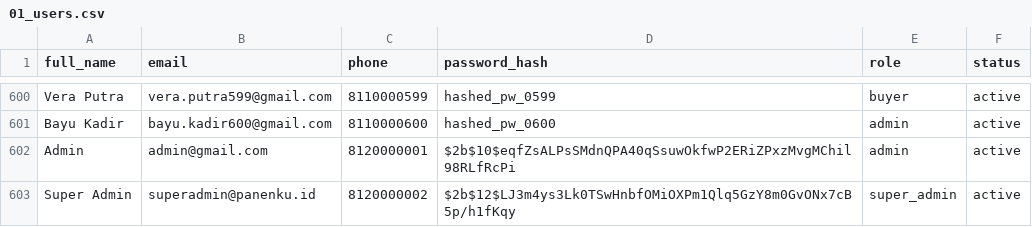
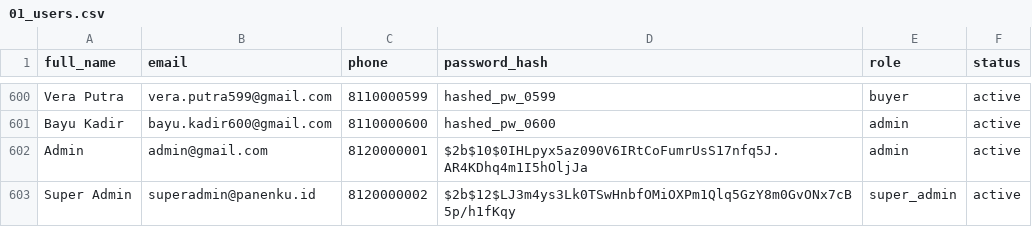
Before and after one commit to prayudahlah/panenku-graphql, a CSV file: seeder/master/01_users.csv, drawn as a sheet; only a part is shown, gaps mark what is left out.

Commit message:
chore: set demo admin password to admin1234

```diff
--- a/seeder/master/01_users.csv
+++ b/seeder/master/01_users.csv
@@ -601,3 +601,3 @@ Vera Putra,vera.putra599@gmail.com,8110000599,hashed_pw_0599,buyer,active
 Bayu Kadir,bayu.kadir600@gmail.com,8110000600,hashed_pw_0600,admin,active
-Admin,admin@gmail.com,8120000001,$2b$10$eqfZsALPsSMdnQPA40qSsuwOkfwP2ERiZPxzMvgMChil98RLfRcPi,admin,active
+Admin,admin@gmail.com,8120000001,$2b$10$0IHLpyx5az090V6IRtCoFumrUsS17nfq5J.AR4KDhq4m1I5hOljJa,admin,active
 Super Admin,superadmin@panenku.id,8120000002,$2b$12$LJ3m4ys3Lk0TSwHnbfOMiOXPm1Qlq5GzY8m0GvONx7cB5p/h1fKqy,super_admin,active
```
